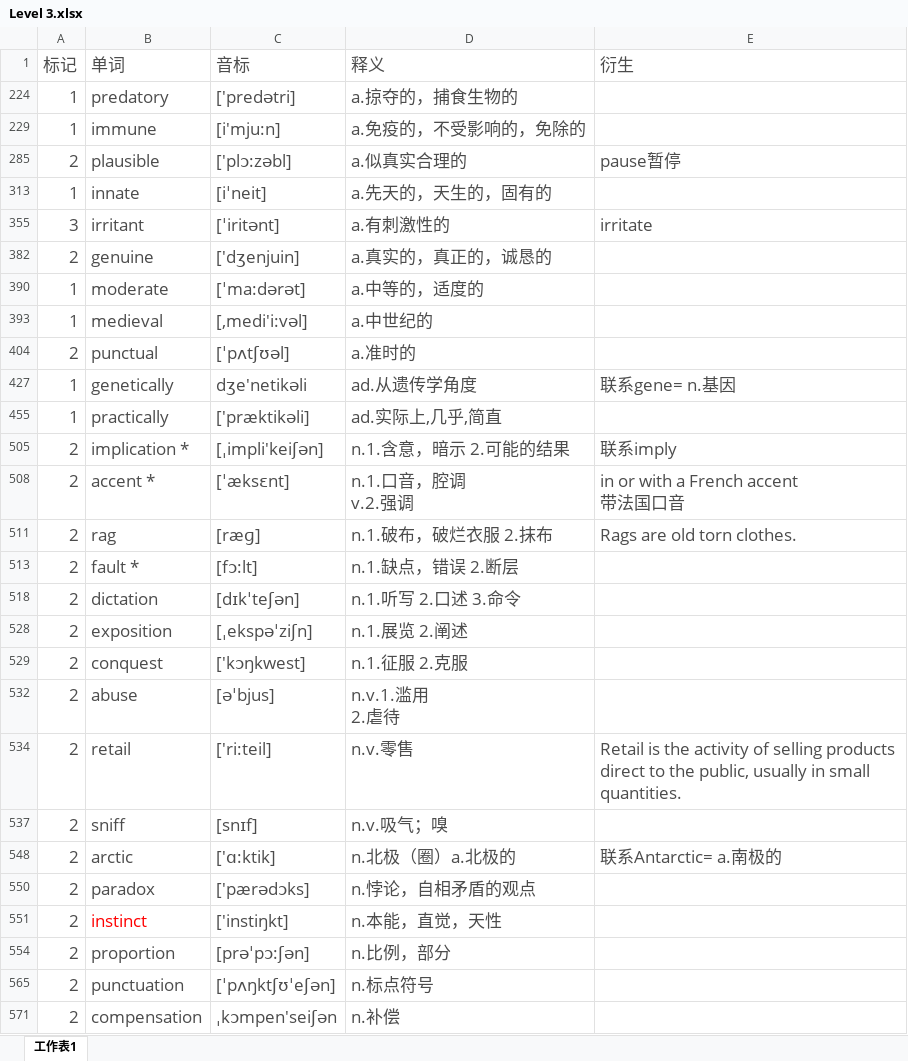
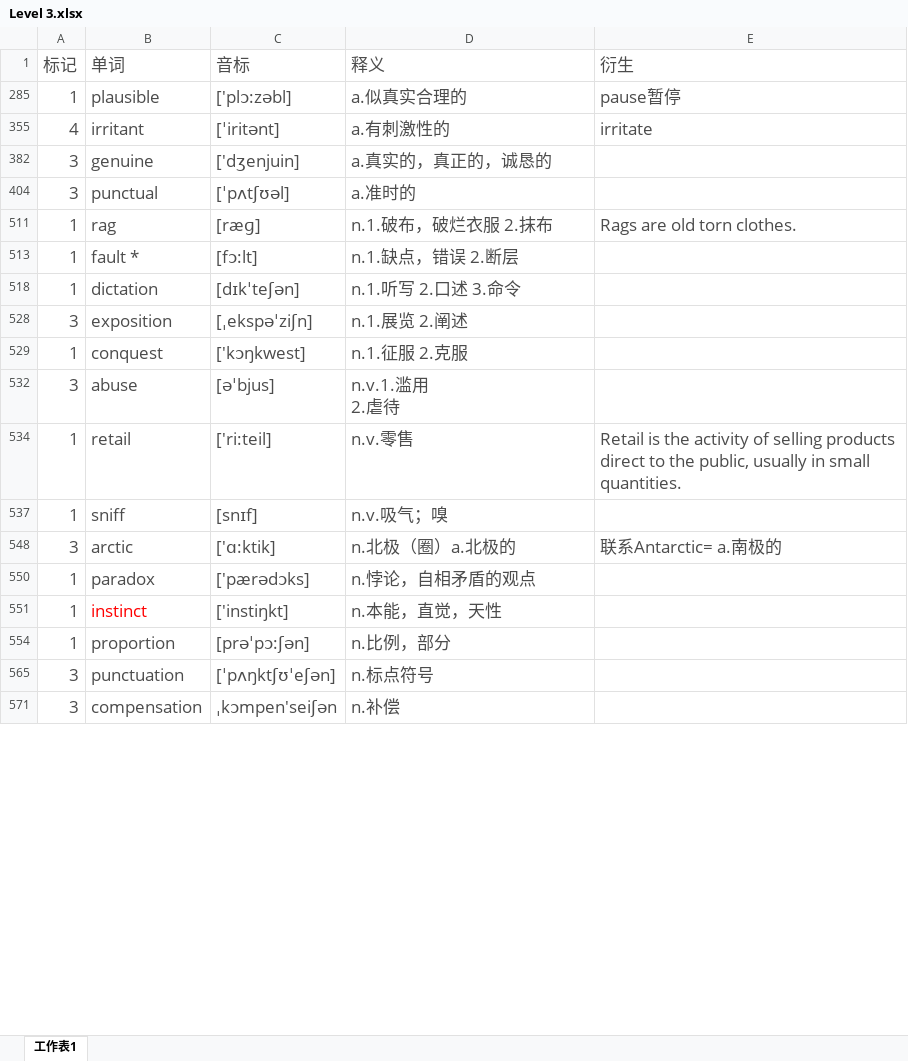
Before and after one commit to mytEcust/toefllevellist, an Excel workbook: Level 3.xlsx, sheet 工作表1, drawn as a sheet; only a part is shown; values as stored, in another font and other column widths than the file's, no borders; charts and pictures not drawn; removed rows and columns are numbered as before the commit, all else as after; ↵ is a line break in a cell; the diff covers the shown part only; the diff names each change by its address in the sheet, - before the commit and + after, or states it on an @@ line.

Commit message:
1126

```diff
--- a/Level 3.xlsx (sheet 工作表1)
+++ b/Level 3.xlsx (sheet 工作表1)
-row 224: 1 | predatory | ['predətri] | a.掠夺的，捕食生物的
-row 229: 1 | immune | [i'mju:n] | a.免疫的，不受影响的，免除的
-A285 (标记): 2
+A285 (标记): 1
-row 313: 1 | innate | [iˈneit] | a.先天的，天生的，固有的
-A355 (标记): 3
+A355 (标记): 4
-A382 (标记): 2
+A382 (标记): 3
-row 390: 1 | moderate | [ˈma:dərət] | a.中等的，适度的
-row 393: 1 | medieval | [,medi'i:vəl] | a.中世纪的
-A404 (标记): 2
+A404 (标记): 3
-row 427: 1 | genetically | dʒe'netikəli | ad.从遗传学角度 | 联系gene= n.基因
-row 455: 1 | practically | ['præktikəli] | ad.实际上,几乎,简直
-row 505: 2 | implication * | [ˌimpli'keiʃən] | n.1.含意，暗示 2.可能的结果 | 联系imply
-row 508: 2 | accent * | [ˈæksɛnt] | n.1.口音，腔调 ↵ v.2.强调 | in or with a French accent ↵ 带法国口音
-A511 (标记): 2
+A511 (标记): 1
-A513 (标记): 2
+A513 (标记): 1
-A518 (标记): 2
+A518 (标记): 1
-A528 (标记): 2
+A528 (标记): 3
-A529 (标记): 2
+A529 (标记): 1
-A532 (标记): 2
+A532 (标记): 3
-A534 (标记): 2
+A534 (标记): 1
-A537 (标记): 2
+A537 (标记): 1
-A548 (标记): 2
+A548 (标记): 3
-A550:A551 (标记): 2
+A550:A551 (标记): 1
-A554 (标记): 2
+A554 (标记): 1
-A565 (标记): 2
+A565 (标记): 3
-A571 (标记): 2
+A571 (标记): 3
```
Also changed, not shown: 42 added rows, 33 removed rows and 15 edited cells elsewhere in this sheet, hidden cells, charts or pictures.
